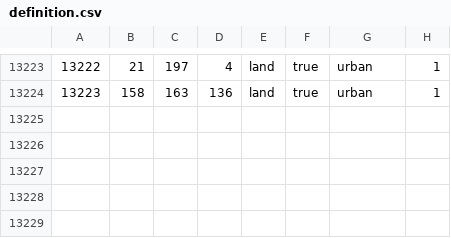
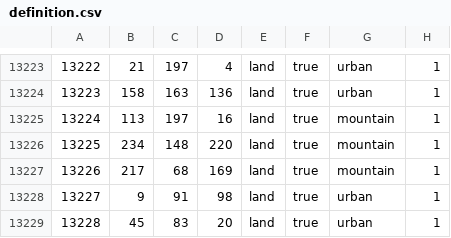
Before and after one commit to James2024/thespotmod, a CSV file: map/definition.csv, drawn as a sheet; only a part is shown, gaps mark what is left out; the diff names each change by its address in the sheet, - before the commit and + after, or states it on an @@ line.

```diff
--- a/map/definition.csv
+++ b/map/definition.csv
+row 13225: 13224 | 113 | 197 | 16 | land | true | mountain | 1
+row 13226: 13225 | 234 | 148 | 220 | land | true | mountain | 1
+row 13227: 13226 | 217 | 68 | 169 | land | true | mountain | 1
+row 13228: 13227 | 9 | 91 | 98 | land | true | urban | 1
+row 13229: 13228 | 45 | 83 | 20 | land | true | urban | 1
```
Also changed, not shown: 7 other files.
